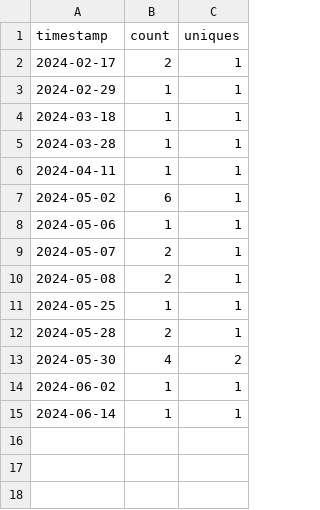
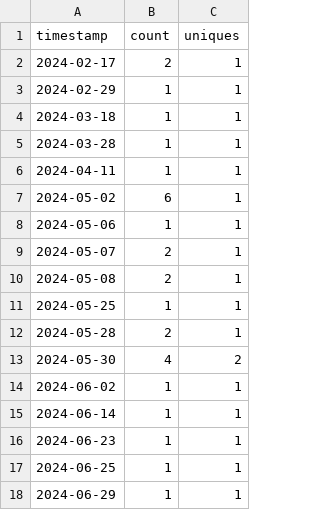
Before and after one commit to ow-gryphon/usage-analysis, a CSV file: data/gryphon-timeseries-regression-statsmodels.csv, drawn as a sheet; the diff names each change by its address in the sheet, - before the commit and + after, or states it on an @@ line.

Commit message:
updating data

```diff
--- a/data/gryphon-timeseries-regression-statsmodels.csv
+++ b/data/gryphon-timeseries-regression-statsmodels.csv
+row 16: 2024-06-23 | 1 | 1
+row 17: 2024-06-25 | 1 | 1
+row 18: 2024-06-29 | 1 | 1
```
Also changed, not shown: data/gryphon-classification-sklearn.csv, data/gryphon-factor-analysis.csv, 2 other files.
